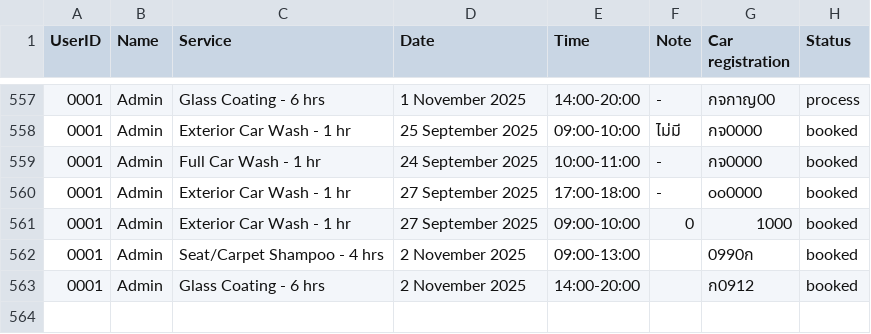
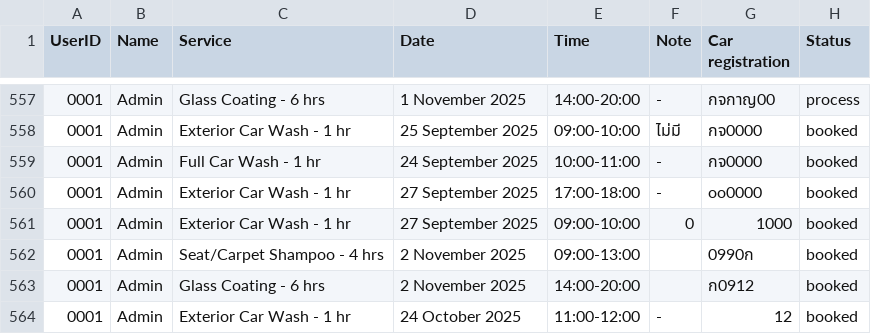
Before and after one commit to NannapatXXI/CarConnectProject, a CSV file: src/main/data/history_user.csv, drawn as a sheet; only a part is shown, gaps mark what is left out; the diff names each change by its address in the sheet, - before the commit and + after, or states it on an @@ line.

```diff
--- a/src/main/data/history_user.csv
+++ b/src/main/data/history_user.csv
+row 564: 0001 | Admin | Exterior Car Wash - 1 hr | 24 October 2025 | 11:00-12:00 | - | 12 | booked
```
Also changed, not shown: 2 other files.
